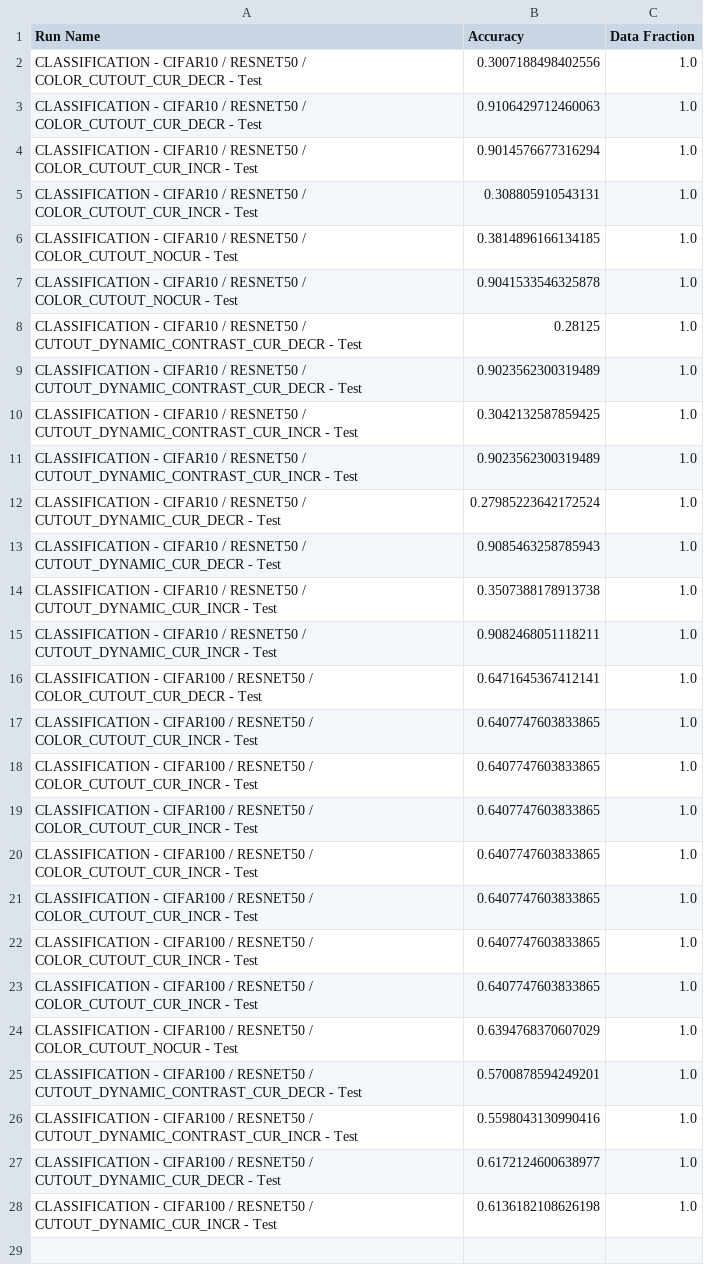
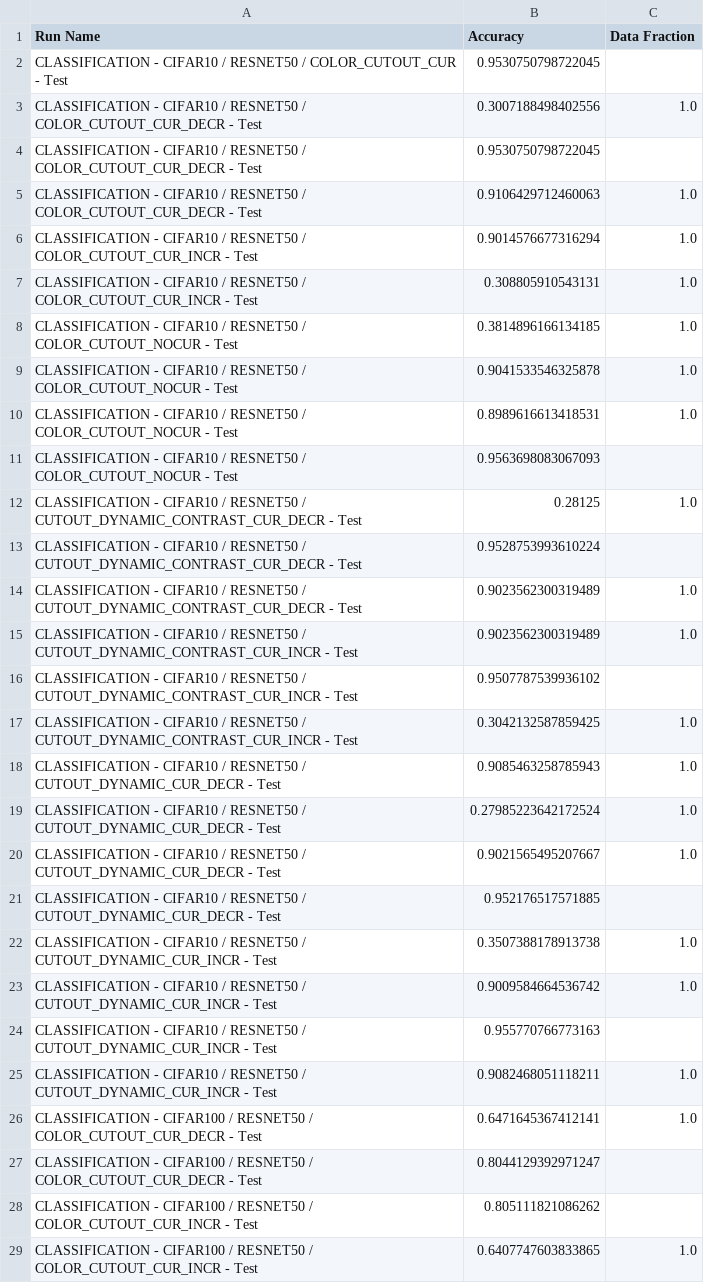
Before and after one commit to Elidornier/6_7960_final_project, a CSV file: wandb_test_runs_only.csv (was wandb_acc_datafrac.csv), drawn as a sheet; only a part is shown; the shorter side is filled out with more unchanged rows; the diff covers the shown part only.

Commit message:
data frac csv

```diff
--- a/wandb_acc_datafrac.csv
+++ b/wandb_test_runs_only.csv
@@ -1,3 +1,5 @@
 Run Name,Accuracy,Data Fraction
+CLASSIFICATION - CIFAR10 / RESNET50 / COLOR_CUTOUT_CUR - Test,0.9530750798722045,
 CLASSIFICATION - CIFAR10 / RESNET50 / COLOR_CUTOUT_CUR_DECR - Test,0.3007188498402556,1.0
+CLASSIFICATION - CIFAR10 / RESNET50 / COLOR_CUTOUT_CUR_DECR - Test,0.9530750798722045,
 CLASSIFICATION - CIFAR10 / RESNET50 / COLOR_CUTOUT_CUR_DECR - Test,0.9106429712460063,1.0
@@ -7,11 +9,21 @@ CLASSIFICATION - CIFAR10 / RESNET50 / COLOR_CUTOUT_NOCUR - Test,0.38148961661341
 CLASSIFICATION - CIFAR10 / RESNET50 / COLOR_CUTOUT_NOCUR - Test,0.9041533546325878,1.0
+CLASSIFICATION - CIFAR10 / RESNET50 / COLOR_CUTOUT_NOCUR - Test,0.8989616613418531,1.0
+CLASSIFICATION - CIFAR10 / RESNET50 / COLOR_CUTOUT_NOCUR - Test,0.9563698083067093,
 CLASSIFICATION - CIFAR10 / RESNET50 / CUTOUT_DYNAMIC_CONTRAST_CUR_DECR - Test,0.28125,1.0
+CLASSIFICATION - CIFAR10 / RESNET50 / CUTOUT_DYNAMIC_CONTRAST_CUR_DECR - Test,0.9528753993610224,
 CLASSIFICATION - CIFAR10 / RESNET50 / CUTOUT_DYNAMIC_CONTRAST_CUR_DECR - Test,0.9023562300319489,1.0
+CLASSIFICATION - CIFAR10 / RESNET50 / CUTOUT_DYNAMIC_CONTRAST_CUR_INCR - Test,0.9023562300319489,1.0
+CLASSIFICATION - CIFAR10 / RESNET50 / CUTOUT_DYNAMIC_CONTRAST_CUR_INCR - Test,0.9507787539936102,
 CLASSIFICATION - CIFAR10 / RESNET50 / CUTOUT_DYNAMIC_CONTRAST_CUR_INCR - Test,0.3042132587859425,1.0
-CLASSIFICATION - CIFAR10 / RESNET50 / CUTOUT_DYNAMIC_CONTRAST_CUR_INCR - Test,0.9023562300319489,1.0
+CLASSIFICATION - CIFAR10 / RESNET50 / CUTOUT_DYNAMIC_CUR_DECR - Test,0.9085463258785943,1.0
 CLASSIFICATION - CIFAR10 / RESNET50 / CUTOUT_DYNAMIC_CUR_DECR - Test,0.27985223642172524,1.0
-CLASSIFICATION - CIFAR10 / RESNET50 / CUTOUT_DYNAMIC_CUR_DECR - Test,0.9085463258785943,1.0
+CLASSIFICATION - CIFAR10 / RESNET50 / CUTOUT_DYNAMIC_CUR_DECR - Test,0.9021565495207667,1.0
+CLASSIFICATION - CIFAR10 / RESNET50 / CUTOUT_DYNAMIC_CUR_DECR - Test,0.952176517571885,
 CLASSIFICATION - CIFAR10 / RESNET50 / CUTOUT_DYNAMIC_CUR_INCR - Test,0.3507388178913738,1.0
+CLASSIFICATION - CIFAR10 / RESNET50 / CUTOUT_DYNAMIC_CUR_INCR - Test,0.9009584664536742,1.0
+CLASSIFICATION - CIFAR10 / RESNET50 / CUTOUT_DYNAMIC_CUR_INCR - Test,0.955770766773163,
 CLASSIFICATION - CIFAR10 / RESNET50 / CUTOUT_DYNAMIC_CUR_INCR - Test,0.9082468051118211,1.0
 CLASSIFICATION - CIFAR100 / RESNET50 / COLOR_CUTOUT_CUR_DECR - Test,0.6471645367412141,1.0
+CLASSIFICATION - CIFAR100 / RESNET50 / COLOR_CUTOUT_CUR_DECR - Test,0.8044129392971247,
+CLASSIFICATION - CIFAR100 / RESNET50 / COLOR_CUTOUT_CUR_INCR - Test,0.805111821086262,
 CLASSIFICATION - CIFAR100 / RESNET50 / COLOR_CUTOUT_CUR_INCR - Test,0.6407747603833865,1.0
```
Also changed, not shown: 5 added rows elsewhere in this file, 2 other files.
